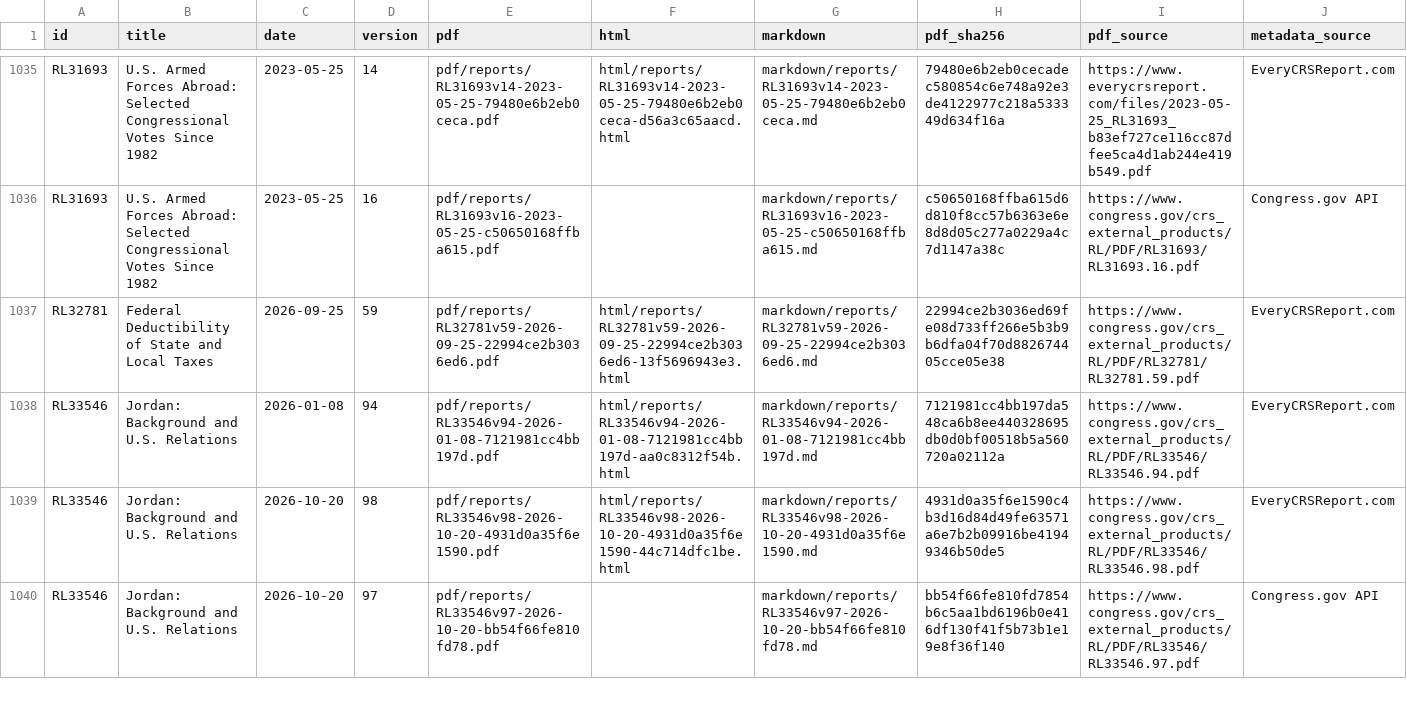
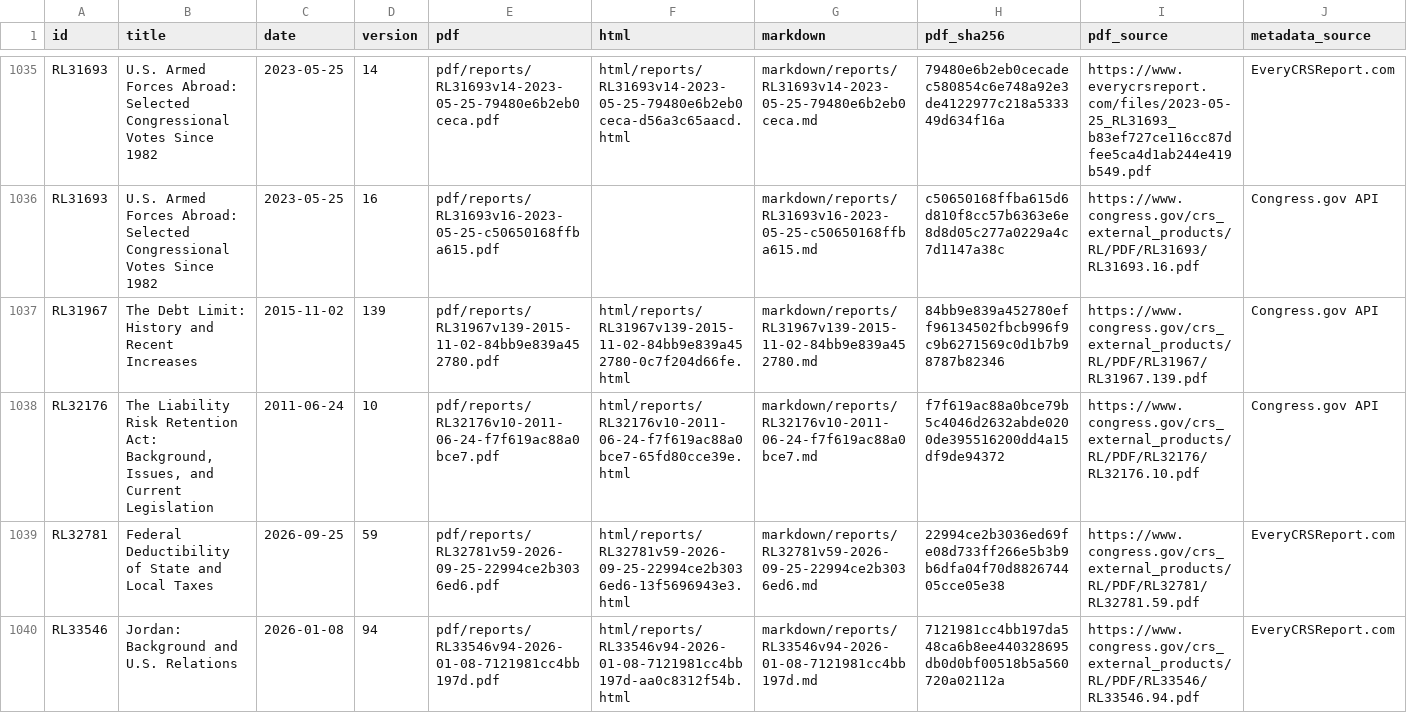
Before and after one commit to krischen-77/crs-reports, a CSV file: data/archived-reports.csv, drawn as a sheet; only a part is shown, gaps mark what is left out; the shorter side is filled out with more unchanged rows.

```diff
--- a/data/archived-reports.csv
+++ b/data/archived-reports.csv
@@ -1036,2 +1036,4 @@ RL31693,U.S. Armed Forces Abroad: Selected Congressional Votes Since 1982,2023-0
 RL31693,U.S. Armed Forces Abroad: Selected Congressional Votes Since 1982,2023-05-25,16,pdf/reports/RL31693v16-2023-05-25-c50650168ffba615.pdf,,markdown/reports/RL31693v16-2023-05-25-c50650168ffba615.md,c50650168ffba615d6d810f8cc57b6363e6e8d8d05c277a0229a4c7d1147a38c,https://www.congress.gov/crs_external_products/RL/PDF/RL31693/RL31693.16.pdf,Congress.gov API
+RL31967,The Debt Limit: History and Recent Increases,2015-11-02,139,pdf/reports/RL31967v139-2015-11-02-84bb9e839a452780.pdf,html/reports/RL31967v139-2015-11-02-84bb9e839a452780-0c7f204d66fe.html,markdown/reports/RL31967v139-2015-11-02-84bb9e839a452780.md,84bb9e839a452780eff96134502fbcb996f9c9b6271569c0d1b7b98787b82346,https://www.congress.gov/crs_external_products/RL/PDF/RL31967/RL31967.139.pdf,Congress.gov API
+RL32176,"The Liability Risk Retention Act: Background, Issues, and Current Legislation",2011-06-24,10,pdf/reports/RL32176v10-2011-06-24-f7f619ac88a0bce7.pdf,html/reports/RL32176v10-2011-06-24-f7f619ac88a0bce7-65fd80cce39e.html,markdown/reports/RL32176v10-2011-06-24-f7f619ac88a0bce7.md,f7f619ac88a0bce79b5c4046d2632abde0200de395516200dd4a15df9de94372,https://www.congress.gov/crs_external_products/RL/PDF/RL32176/RL32176.10.pdf,Congress.gov API
 RL32781,Federal Deductibility of State and Local Taxes,2026-09-25,59,pdf/reports/RL32781v59-2026-09-25-22994ce2b3036ed6.pdf,html/reports/RL32781v59-2026-09-25-22994ce2b3036ed6-13f5696943e3.html,markdown/reports/RL32781v59-2026-09-25-22994ce2b3036ed6.md,22994ce2b3036ed69fe08d733ff266e5b3b9b6dfa04f70d882674405cce05e38,https://www.congress.gov/crs_external_products/RL/PDF/RL32781/RL32781.59.pdf,EveryCRSReport.com
```
Also changed, not shown: 13 other files.
